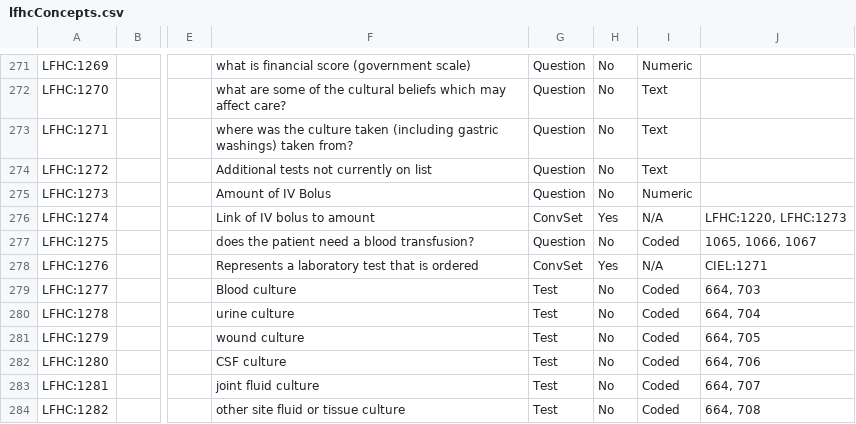
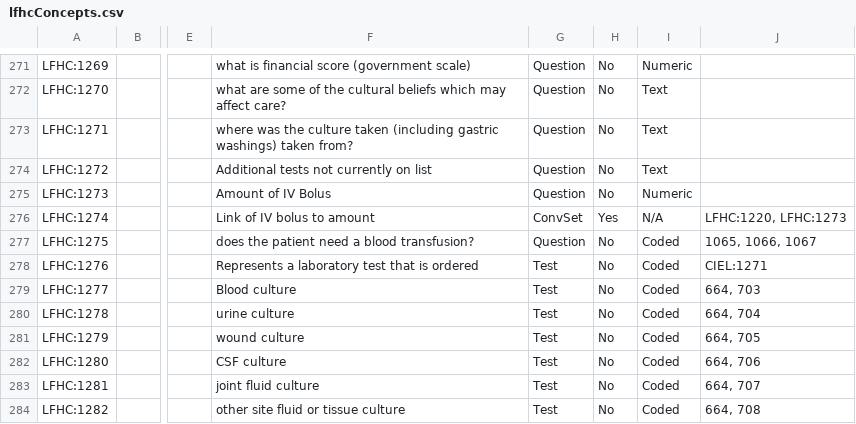
Before and after one commit to nwaughachukwuma/openmrs-module-lfhcforms, a CSV file: api/src/main/resources/lfhcConcepts.csv, drawn as a sheet; only a part is shown, gaps mark what is left out; the diff names each change by its address in the sheet, - before the commit and + after, or states it on an @@ line.

Commit message:
Modify the the LFHC:1276 concept Changes to be committed: 	modified:   api/src/main/resources/lfhcConcepts.csv

```diff
--- a/api/src/main/resources/lfhcConcepts.csv
+++ b/api/src/main/resources/lfhcConcepts.csv
-G278: ConvSet
+G278: Test
-H278: Yes
+H278: No
-I278: N/A
+I278: Coded
```
